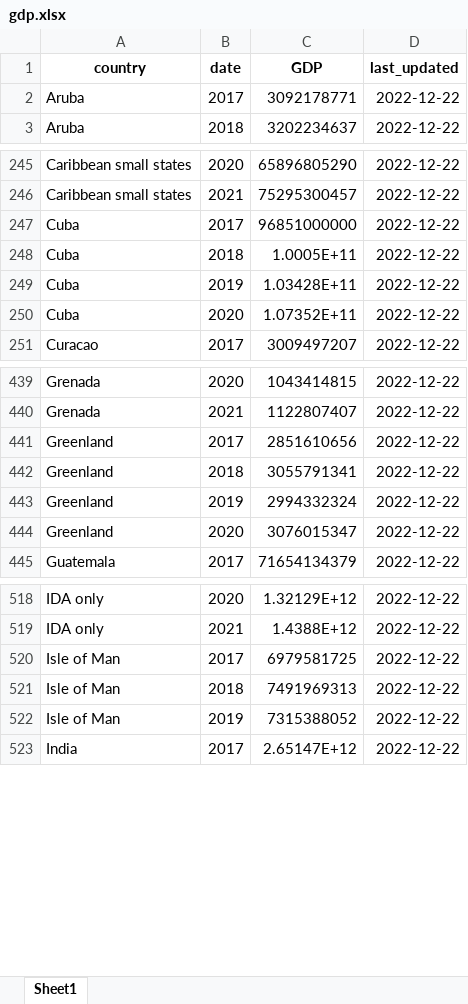
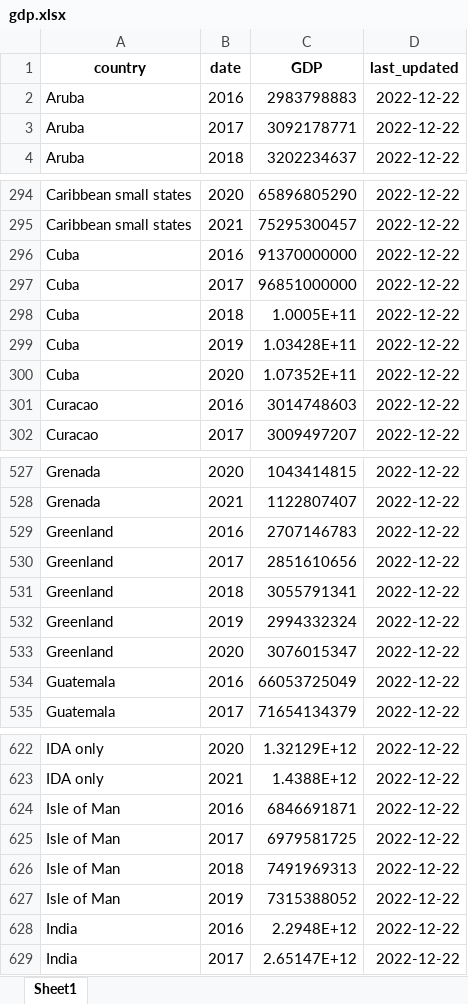
Before and after one commit to westonslayton/Economic-Sanctions-Research, an Excel workbook: data/gdp.xlsx, sheet Sheet1, drawn as a sheet; only a part is shown, gaps mark what is left out; values as stored, in another font and other column widths than the file's, no borders; the diff covers the shown part only; the diff names each change by its address in the sheet, - before the commit and + after, or states it on an @@ line.

Commit message:
incl 2016 in excel files

```diff
--- a/data/gdp.xlsx (sheet Sheet1)
+++ b/data/gdp.xlsx (sheet Sheet1)
+row 2: Aruba | 2016 | 2983798883 | 2022-12-22
+row 296: Cuba | 2016 | 91370000000 | 2022-12-22
+row 301: Curacao | 2016 | 3014748603 | 2022-12-22
+row 529: Greenland | 2016 | 2707146783 | 2022-12-22
+row 534: Guatemala | 2016 | 66053725049 | 2022-12-22
+row 624: Isle of Man | 2016 | 6846691871 | 2022-12-22
+row 628: India | 2016 | 2.2948E+12 | 2022-12-22
```
Also changed, not shown: 250 added rows elsewhere in this sheet, data/exports.xlsx, 1 other file.
